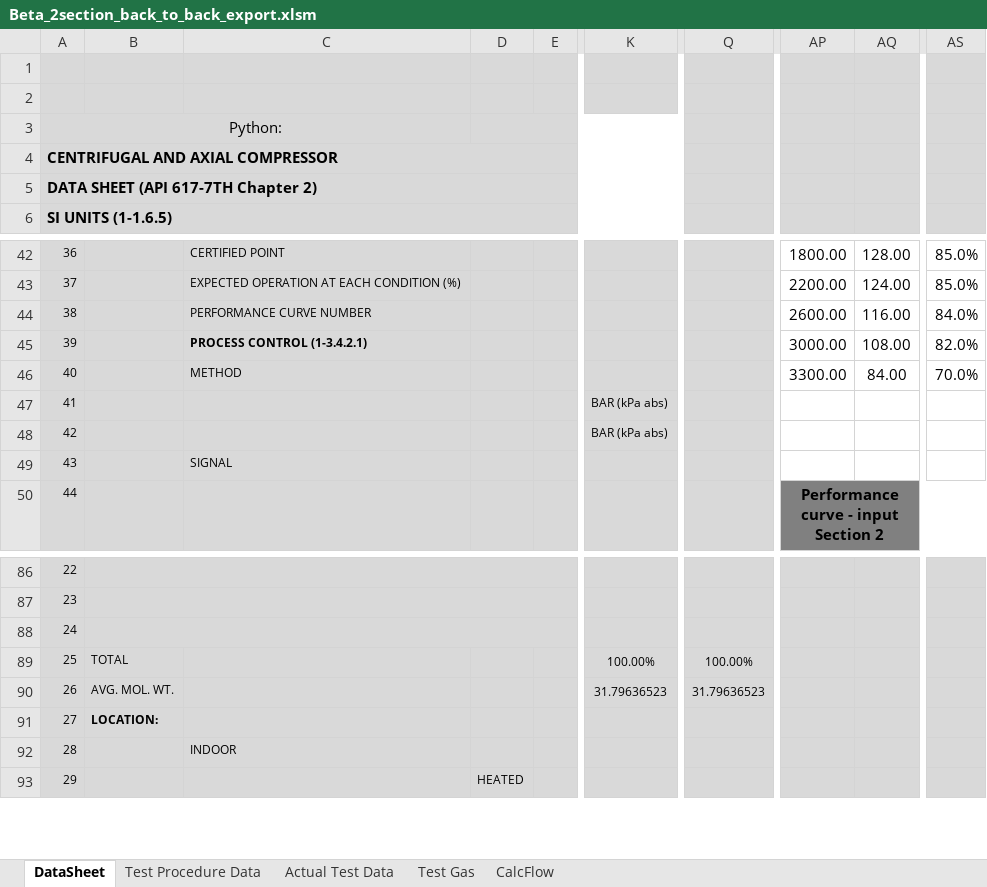
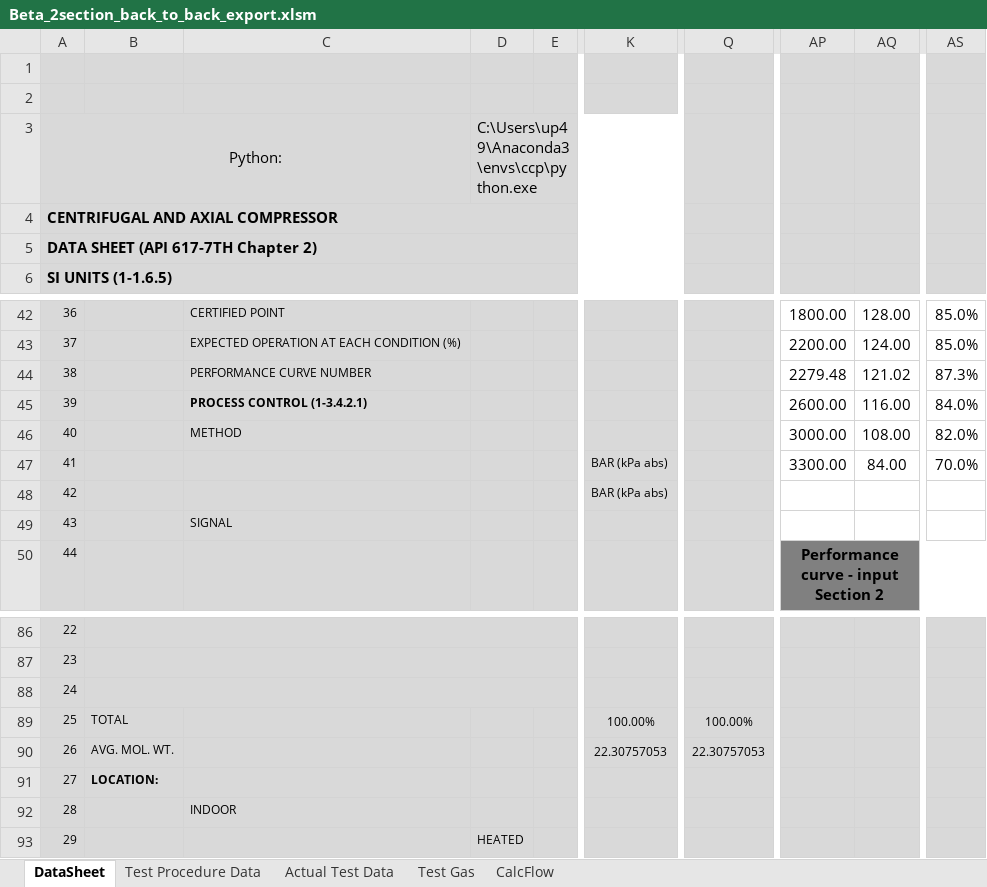
Before and after one commit to petrobras/ccp, an Excel workbook: scripts/Performance-Test/Beta_2section_back_to_back_export.xlsm, sheet DataSheet, drawn as a sheet; only a part is shown, gaps mark what is left out; values as stored, in another font and other column widths than the file's, no borders; charts and pictures not drawn; the diff covers the shown part only; the diff names each change by its address in the sheet, - before the commit and + after, or states it on an @@ line.

```diff
--- a/scripts/Performance-Test/Beta_2section_back_to_back_export.xlsm (sheet DataSheet)
+++ b/scripts/Performance-Test/Beta_2section_back_to_back_export.xlsm (sheet DataSheet)
-D3: (empty)
+D3: C:\Users\up49\Anaconda3\envs\ccp\python.exe
-AP44: 2600.00
+AP44: 2279.48
-AQ44: 116.00
+AQ44: 121.02
-AS44: 84.0%
+AS44: 87.3%
-AP45: 3000.00
+AP45: 2600.00
-AQ45: 108.00
+AQ45: 116.00
-AS45: 82.0%
+AS45: 84.0%
-AP46: 3300.00
+AP46: 3000.00
-AQ46: 84.00
+AQ46: 108.00
-AS46: 70.0%
+AS46: 82.0%
-AP47: (empty)
+AP47: 3300.00
-AQ47: (empty)
+AQ47: 84.00
-AS47: (empty)
+AS47: 70.0%
-K90: 31.79636523
+K90: 22.30757053
-Q90: 31.79636523
+Q90: 22.30757053
```
Also changed, not shown: 1 added row, 1 removed row, 29 edited cells and cell formats elsewhere in this sheet, sheet Actual Test Data, charts or pictures, 2 other files.
